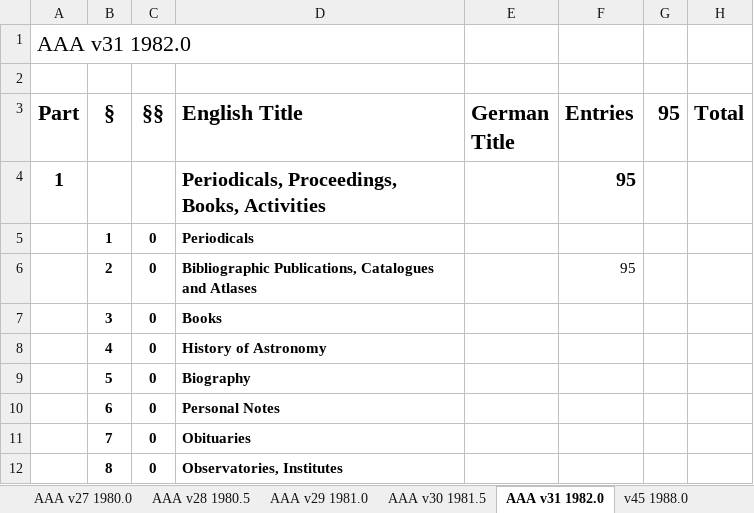
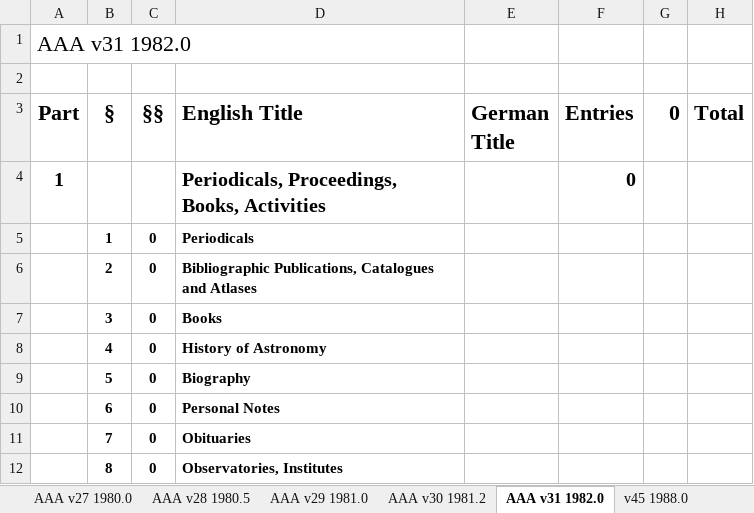
Before and after one commit to JimFowler/books, an Excel workbook: Books20/Data/AAA/AAA_counts.xlsx, sheet AAA v31 1982.0, drawn as a sheet; only a part is shown; values as stored, in another font and other column widths than the file's, no borders; the diff names each change by its address in the sheet, - before the commit and + after, or states it on an @@ line.

```diff
--- a/Books20/Data/AAA/AAA_counts.xlsx (sheet AAA v31 1982.0)
+++ b/Books20/Data/AAA/AAA_counts.xlsx (sheet AAA v31 1982.0)
-sheet tab: AAA v30 1981.5
+sheet tab: AAA v30 1981.2
-G3: 95
+G3: 0
-F4 (Entries): 95
+F4 (Entries): 0
-F6 (Entries): 95
+F6 (Entries): (empty)
```
Also changed, not shown: sheet AAA v30 1981.2, 1 other file.
